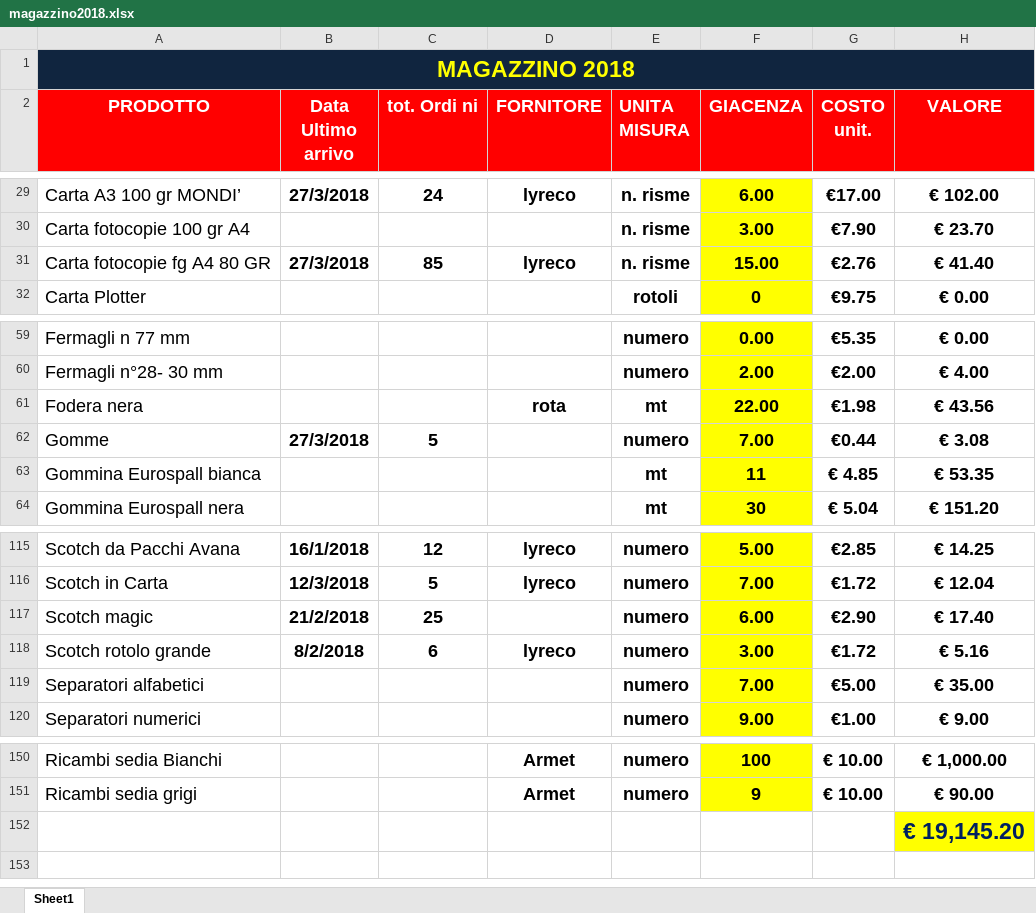
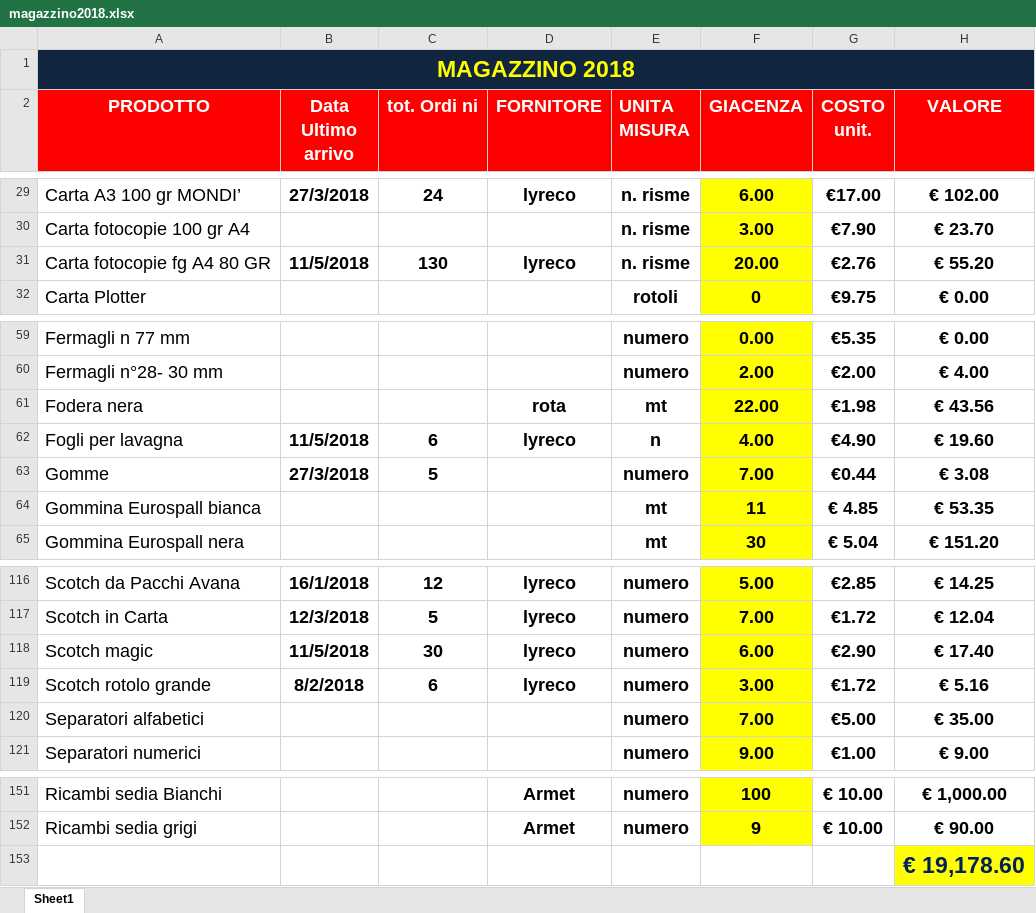
Before and after one commit to magazzino/deposito, an Excel workbook: magazzino2018.xlsx, sheet Sheet1, drawn as a sheet; only a part is shown, gaps mark what is left out; values as stored, in another font and other column widths than the file's, no borders; conditional formats not drawn; addresses are those after the commit; the diff names each change by its address in the sheet, - before the commit and + after, or states it on an @@ line.

```diff
--- a/magazzino2018.xlsx (sheet Sheet1)
+++ b/magazzino2018.xlsx (sheet Sheet1)
-B31 (Data Ultimo arrivo): 27/3/2018
+B31 (Data Ultimo arrivo): 11/5/2018
-C31 (tot. Ordi ni): 85
+C31 (tot. Ordi ni): 130
-F31 (GIACENZA): 15.00
+F31 (GIACENZA): 20.00
-H31 (VALORE): € 41.40
+H31 (VALORE): € 55.20
+row 62: Fogli per lavagna | 11/5/2018 | 6 | lyreco | n | 4.00 | €4.90 | € 19.60
-B118 (Data Ultimo arrivo): 21/2/2018
+B118 (Data Ultimo arrivo): 11/5/2018
-C118 (tot. Ordi ni): 25
+C118 (tot. Ordi ni): 30
-D118 (FORNITORE): (empty)
+D118 (FORNITORE): lyreco
-H153 (VALORE): € 19,145.20
+H153 (VALORE): € 19,178.60
```
Also changed, not shown: formulas that keep their value, prelievi.xlsx, 2 other files.
